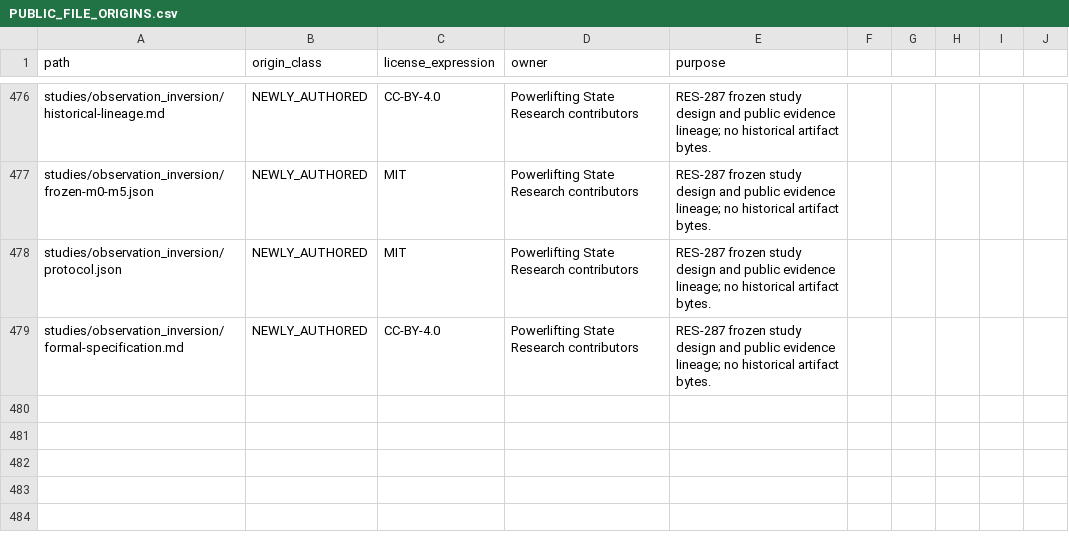
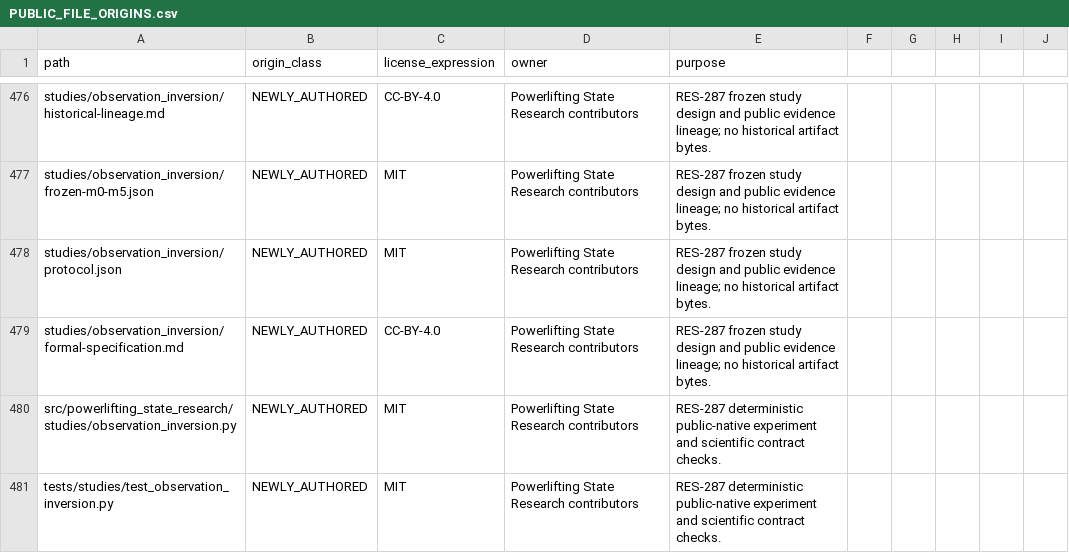
Before and after one commit to Litju/powerlifting-state-research, a CSV file: provenance/PUBLIC_FILE_ORIGINS.csv, drawn as a sheet; only a part is shown, gaps mark what is left out.

Commit message:
RES-287 implement analytical inversion and matched observability experiments

```diff
--- a/provenance/PUBLIC_FILE_ORIGINS.csv
+++ b/provenance/PUBLIC_FILE_ORIGINS.csv
@@ -479 +479,3 @@ studies/observation_inversion/protocol.json,NEWLY_AUTHORED,MIT,Powerlifting Stat
 studies/observation_inversion/formal-specification.md,NEWLY_AUTHORED,CC-BY-4.0,Powerlifting State Research contributors,RES-287 frozen study design and public evidence lineage; no historical artifact bytes.
+src/powerlifting_state_research/studies/observation_inversion.py,NEWLY_AUTHORED,MIT,Powerlifting State Research contributors,RES-287 deterministic public-native experiment and scientific contract checks.
+tests/studies/test_observation_inversion.py,NEWLY_AUTHORED,MIT,Powerlifting State Research contributors,RES-287 deterministic public-native experiment and scientific contract checks.
```
Also changed, not shown: 3 other files.
